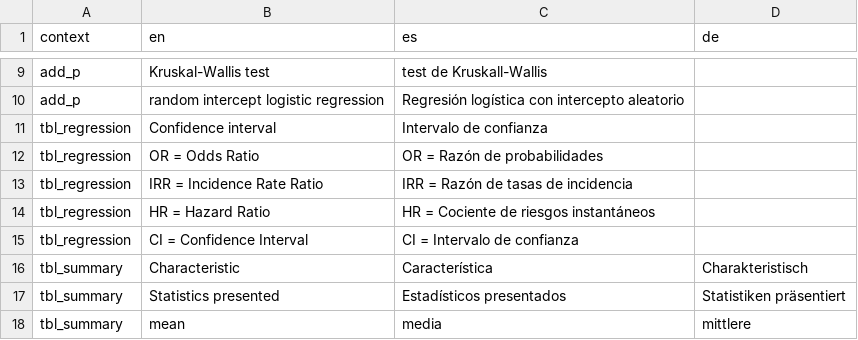
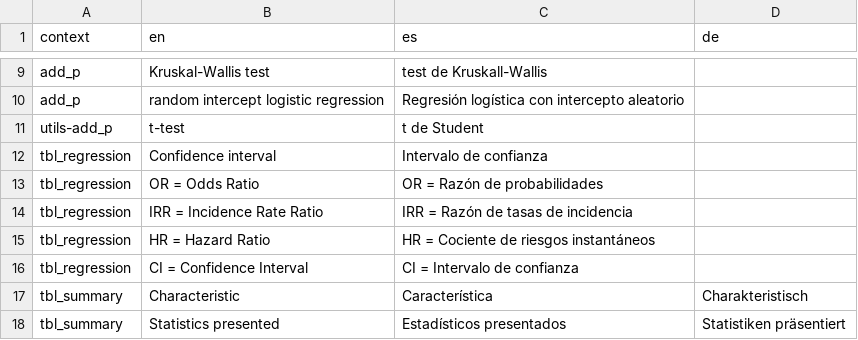
Before and after one commit to ddsjoberg/gtsummary, a CSV file: data-raw/gtsummary_translated.csv, drawn as a sheet; only a part is shown, gaps mark what is left out; the shorter side is filled out with more unchanged rows.

Commit message:
updating translations' csv

```diff
--- a/data-raw/gtsummary_translated.csv
+++ b/data-raw/gtsummary_translated.csv
@@ -10,2 +10,3 @@ add_p,Kruskal-Wallis test,test de Kruskall-Wallis,
 add_p,random intercept logistic regression,Regresión logística con intercepto aleatorio,
+utils-add_p,t-test,t de Student,
 tbl_regression,Confidence interval,Intervalo de confianza,
```
Also changed, not shown: 1 other file.
